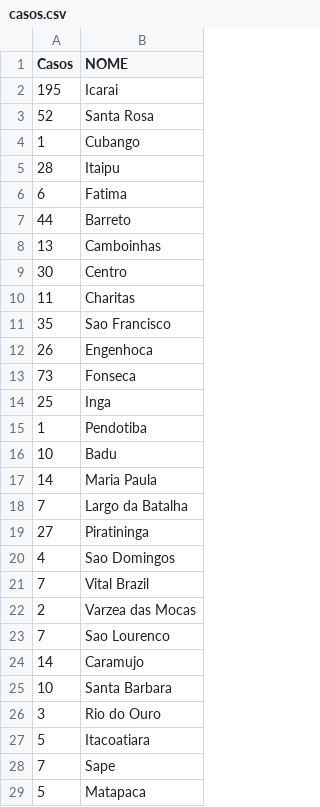
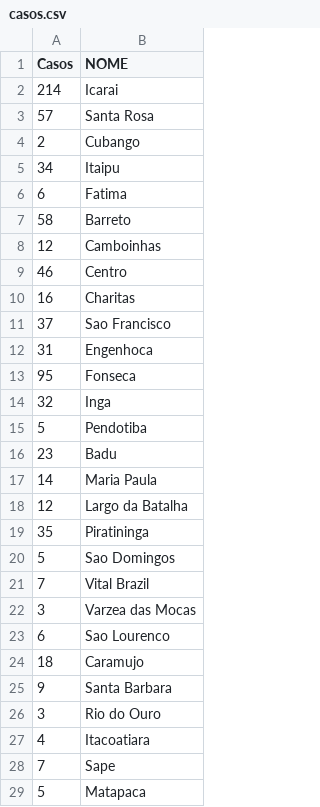
Before and after one commit to pjfernandes/pjfernandes.github.io, a CSV file: casos.csv, drawn as a sheet; only a part is shown; the diff covers the shown part only.

```diff
--- a/casos.csv
+++ b/casos.csv
@@ -1,28 +1,28 @@
 Casos;NOME
-195;Icarai
-52;Santa Rosa
-1;Cubango
-28;Itaipu
+214;Icarai
+57;Santa Rosa
+2;Cubango
+34;Itaipu
 6;Fatima
-44;Barreto
-13;Camboinhas
-30;Centro
-11;Charitas
-35;Sao Francisco
-26;Engenhoca
-73;Fonseca
-25;Inga
-1;Pendotiba
-10;Badu
+58;Barreto
+12;Camboinhas
+46;Centro
+16;Charitas
+37;Sao Francisco
+31;Engenhoca
+95;Fonseca
+32;Inga
+5;Pendotiba
+23;Badu
 14;Maria Paula
-7;Largo da Batalha
-27;Piratininga
-4;Sao Domingos
+12;Largo da Batalha
+35;Piratininga
+5;Sao Domingos
 7;Vital Brazil
-2;Varzea das Mocas
-7;Sao Lourenco
-14;Caramujo
-10;Santa Barbara
+3;Varzea das Mocas
+6;Sao Lourenco
+18;Caramujo
+9;Santa Barbara
 3;Rio do Ouro
-5;Itacoatiara
+4;Itacoatiara
 7;Sape
```
Also changed, not shown: 10 edited cells elsewhere in this file, 2 other files.
